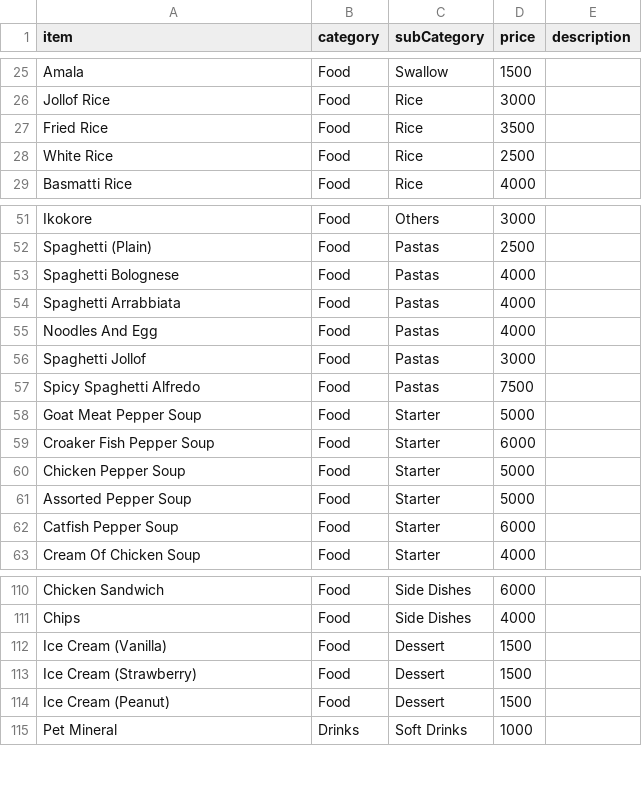
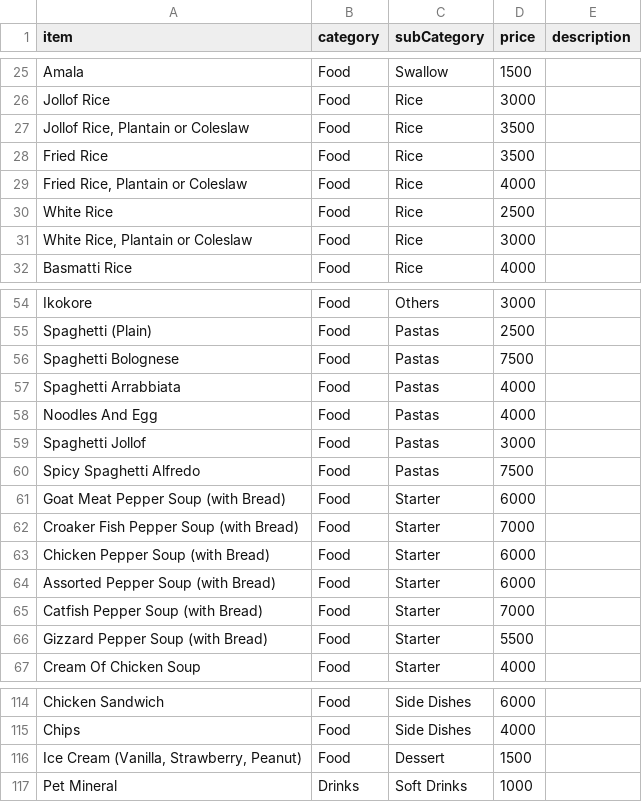
Before and after one commit to FawzyHub/FH.github.io, a CSV file: js/prep-data/FawzyMenu.csv, drawn as a sheet; only a part is shown, gaps mark what is left out; the diff covers the shown part only.

Commit message:
update pricing for food items

```diff
--- a/js/prep-data/FawzyMenu.csv
+++ b/js/prep-data/FawzyMenu.csv
@@ -26,4 +26,7 @@ Amala,Food,Swallow,1500,
 Jollof Rice,Food,Rice,3000,
+"Jollof Rice, Plantain or Coleslaw",Food,Rice,3500,
 Fried Rice,Food,Rice,3500,
+"Fried Rice, Plantain or Coleslaw",Food,Rice,4000,
 White Rice,Food,Rice,2500,
+"White Rice, Plantain or Coleslaw",Food,Rice,3000,
 Basmatti Rice,Food,Rice,4000,
@@ -52,3 +55,3 @@ Ikokore,Food,Others,3000,
 Spaghetti (Plain),Food,Pastas,2500,
-Spaghetti Bolognese,Food,Pastas,4000,
+Spaghetti Bolognese,Food,Pastas,7500,
 Spaghetti Arrabbiata,Food,Pastas,4000,
@@ -57,7 +60,8 @@ Spaghetti Jollof,Food,Pastas,3000,
 Spicy Spaghetti Alfredo,Food,Pastas,7500,
-Goat Meat Pepper Soup,Food,Starter,5000,
-Croaker Fish Pepper Soup,Food,Starter,6000,
-Chicken Pepper Soup,Food,Starter,5000,
-Assorted Pepper Soup,Food,Starter,5000,
-Catfish Pepper Soup,Food,Starter,6000,
+Goat Meat Pepper Soup (with Bread),Food,Starter,6000,
+Croaker Fish Pepper Soup (with Bread),Food,Starter,7000,
+Chicken Pepper Soup (with Bread),Food,Starter,6000,
+Assorted Pepper Soup (with Bread),Food,Starter,6000,
+Catfish Pepper Soup (with Bread),Food,Starter,7000,
+Gizzard Pepper Soup (with Bread),Food,Starter,5500,
 Cream Of Chicken Soup,Food,Starter,4000,
@@ -111,5 +115,3 @@ Chicken Sandwich,Food,Side Dishes,6000,
 Chips,Food,Side Dishes,4000,
-Ice Cream (Vanilla),Food,Dessert,1500,
-Ice Cream (Strawberry),Food,Dessert,1500,
-Ice Cream (Peanut),Food,Dessert,1500,
+"Ice Cream (Vanilla, Strawberry, Peanut)",Food,Dessert,1500,
 Pet Mineral,Drinks,Soft Drinks,1000,
```
Also changed, not shown: 2 added rows and 9 edited cells elsewhere in this file.
